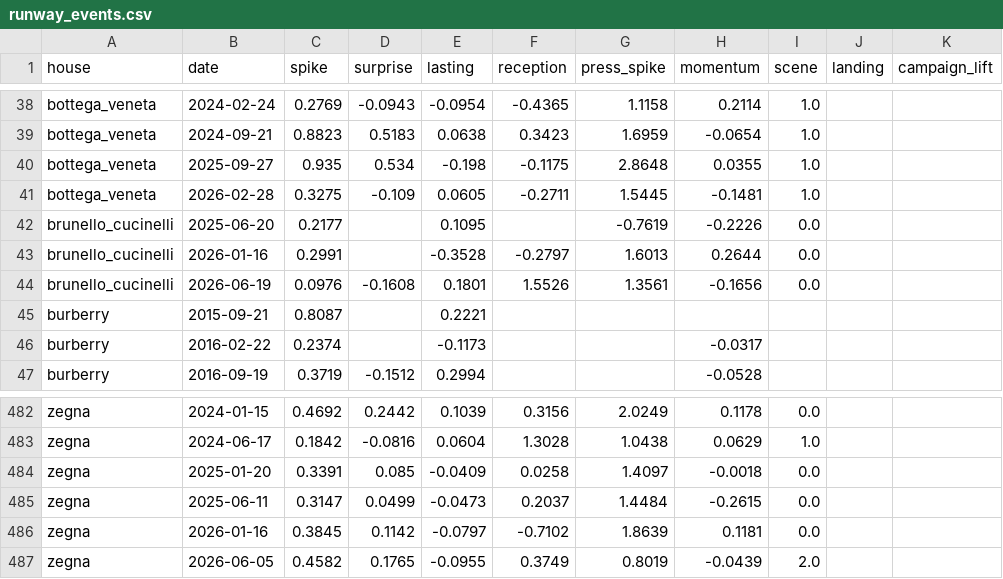
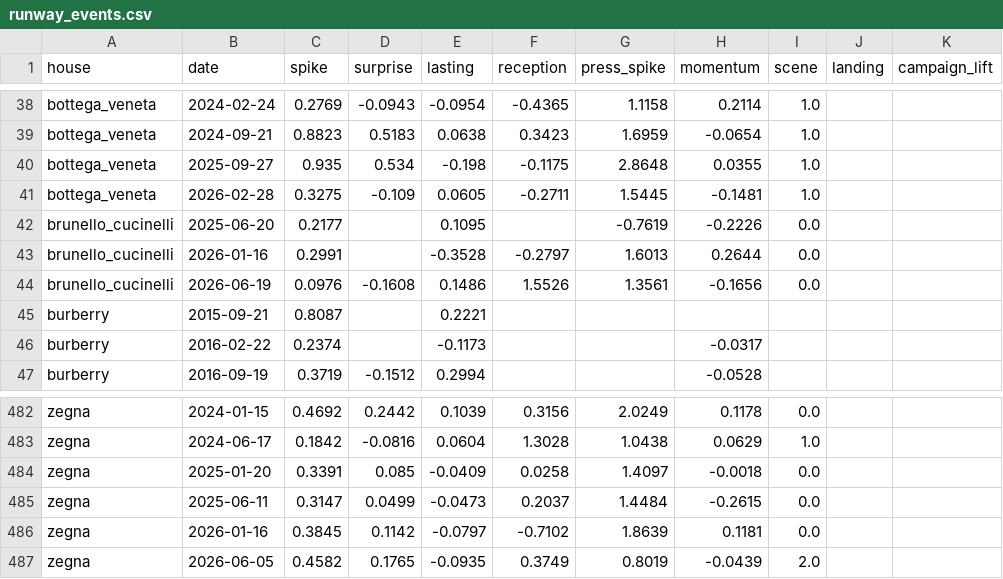
Before and after one commit to benmcewensignal/fashion-adtone, a CSV file: data/results/runway_events.csv, drawn as a sheet; only a part is shown, gaps mark what is left out; the diff names each change by its address in the sheet, - before the commit and + after, or states it on an @@ line.

```diff
--- a/data/results/runway_events.csv
+++ b/data/results/runway_events.csv
-E44 (lasting): 0.1801
+E44 (lasting): 0.1486
-E487 (lasting): -0.0955
+E487 (lasting): -0.0935
```
Also changed, not shown: 9 other files.
